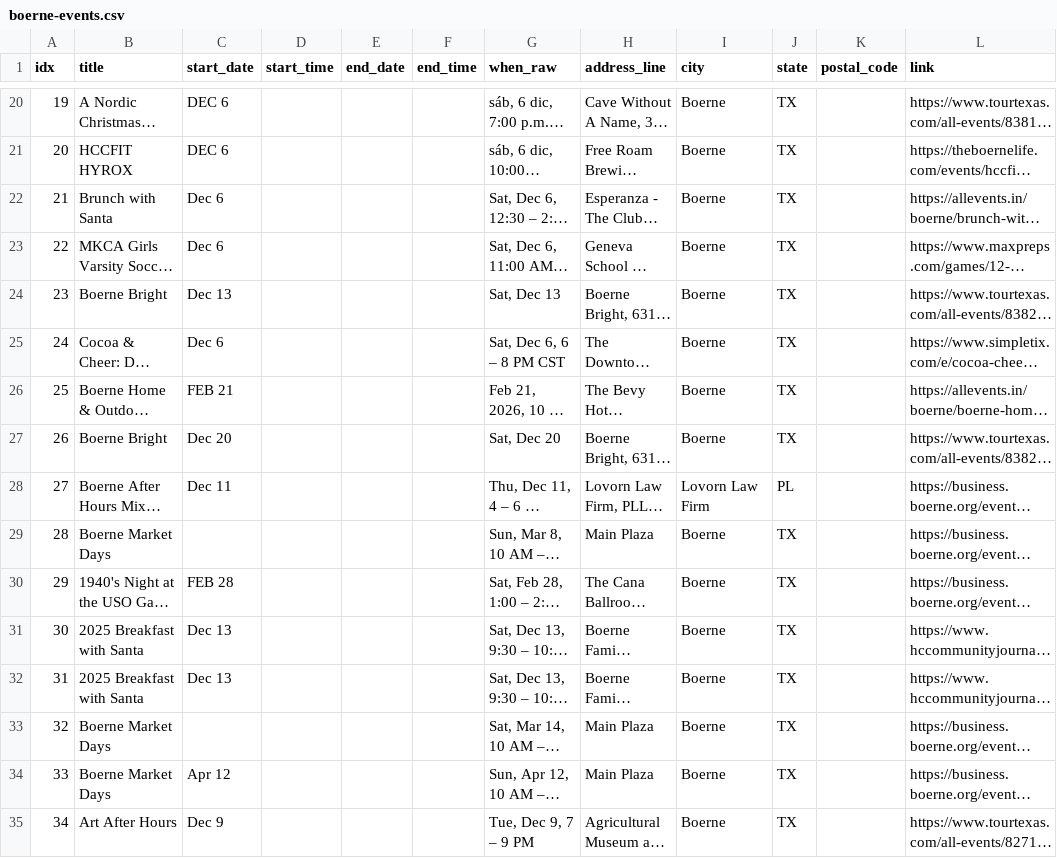
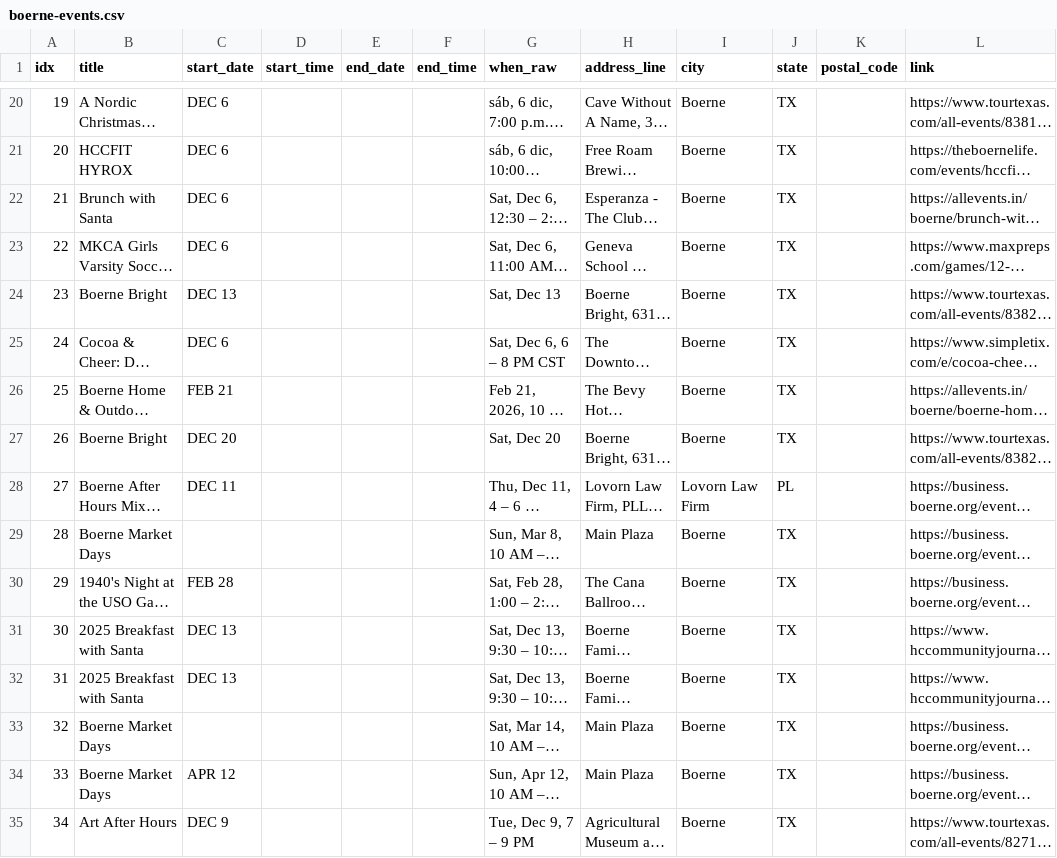
Before and after one commit to enkday/serpapi-events-toolkit, a CSV file: data/boerne-events.csv, drawn as a sheet; only a part is shown, gaps mark what is left out; long unchanged cells end in …; the diff covers the shown part only; the diff names each change by its address in the sheet, - before the commit and + after, or states it on an @@ line.

Commit message:
Improve month/day token parsing for start/end dates

```diff
--- a/data/boerne-events.csv
+++ b/data/boerne-events.csv
-C22:C23 (start_date): Dec 6
+C22:C23 (start_date): DEC 6
-C24 (start_date): Dec 13
+C24 (start_date): DEC 13
-C25 (start_date): Dec 6
+C25 (start_date): DEC 6
-C27 (start_date): Dec 20
+C27 (start_date): DEC 20
-C28 (start_date): Dec 11
+C28 (start_date): DEC 11
-C31:C32 (start_date): Dec 13
+C31:C32 (start_date): DEC 13
-C34 (start_date): Apr 12
+C34 (start_date): APR 12
-C35 (start_date): Dec 9
+C35 (start_date): DEC 9
```
Also changed, not shown: 47 edited cells elsewhere in this file, 1 other file.
